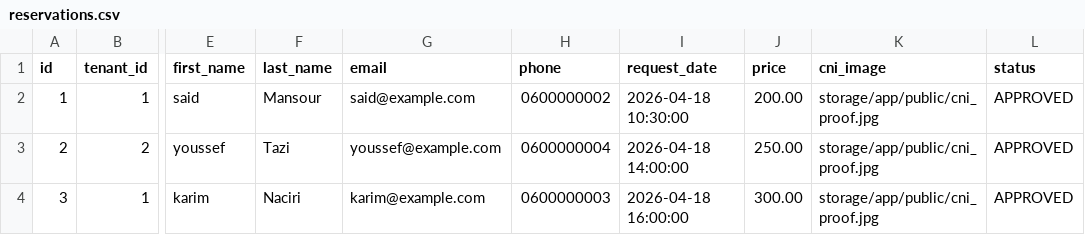
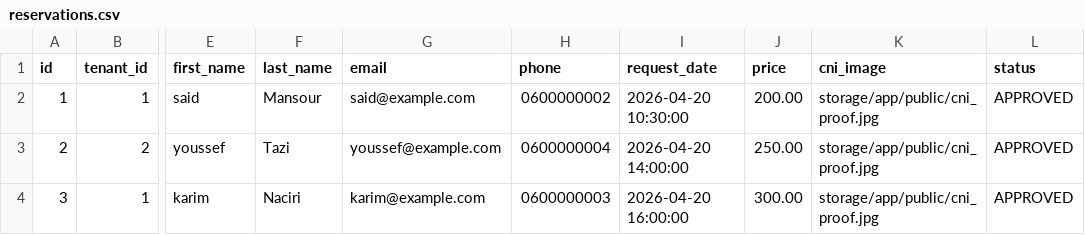
Before and after one commit to Adnane-x87/ProMatch, a CSV file: ProMatch/database/dataCSV/reservations.csv, drawn as a sheet; only a part is shown, gaps mark what is left out; the diff names each change by its address in the sheet, - before the commit and + after, or states it on an @@ line.

Commit message:
chore(db): update tenants csv with cni fields and adjust reservation dates

```diff
--- a/ProMatch/database/dataCSV/reservations.csv
+++ b/ProMatch/database/dataCSV/reservations.csv
-I2 (request_date): 2026-04-18 10:30:00
+I2 (request_date): 2026-04-20 10:30:00
-I3 (request_date): 2026-04-18 14:00:00
+I3 (request_date): 2026-04-20 14:00:00
-I4 (request_date): 2026-04-18 16:00:00
+I4 (request_date): 2026-04-20 16:00:00
```
Also changed, not shown: 1 other file.
